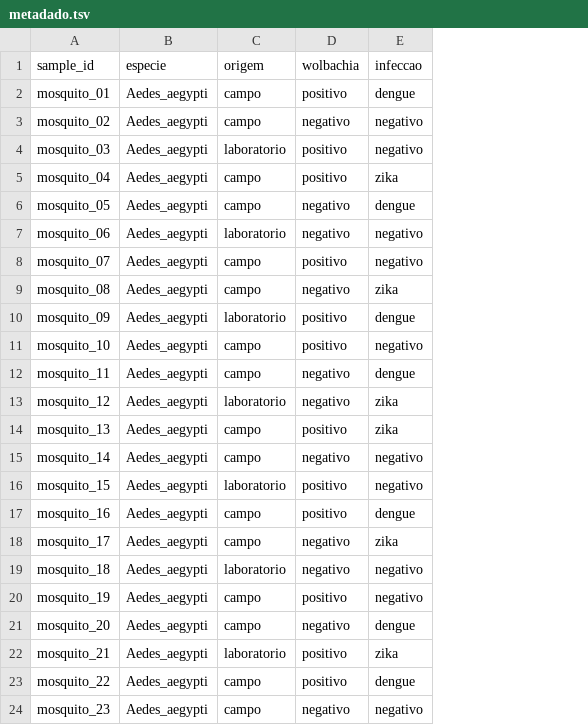
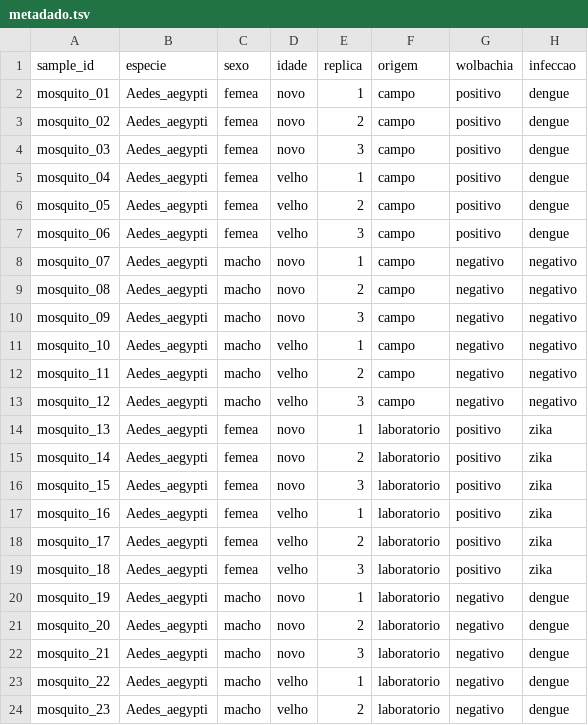
Before and after one commit to Corvideo/Aulas_Prog, a TSV file: Linux_comandos_basicos/Arquivos_pratica/metadado.tsv, drawn as a sheet; only a part is shown; addresses are those after the commit; the diff covers the shown part only; the diff names each change by its address in the sheet, - before the commit and + after, or states it on an @@ line.

Commit message:
Linux_pratica

```diff
--- a/Linux_comandos_basicos/Arquivos_pratica/metadado.tsv
+++ b/Linux_comandos_basicos/Arquivos_pratica/metadado.tsv
+column C (sexo), rows 2-24: femea | femea | femea | femea | femea | femea | macho | macho | macho | macho | macho | macho | femea | femea | femea | femea | femea | femea | macho | macho | macho | macho | macho
+column D (idade), rows 2-24: novo | novo | novo | velho | velho | velho | novo | novo | novo | velho | velho | velho | novo | novo | novo | velho | velho | velho | novo | novo | novo | velho | velho
+column E (replica), rows 2-24: 1 | 2 | 3 | 1 | 2 | 3 | 1 | 2 | 3 | 1 | 2 | 3 | 1 | 2 | 3 | 1 | 2 | 3 | 1 | 2 | 3 | 1 | 2
-G3 (wolbachia): negativo
+G3 (wolbachia): positivo
-H3:H4 (infeccao): negativo
+H3:H4 (infeccao): dengue
-F4 (origem): laboratorio
+F4 (origem): campo
-H5 (infeccao): zika
+H5 (infeccao): dengue
-G6:G7 (wolbachia): negativo
+G6:G7 (wolbachia): positivo
-F7 (origem): laboratorio
+F7 (origem): campo
-H7 (infeccao): negativo
+H7 (infeccao): dengue
-G8 (wolbachia): positivo
+G8 (wolbachia): negativo
-H9 (infeccao): zika
+H9 (infeccao): negativo
-F10 (origem): laboratorio
+F10 (origem): campo
-G10:G11 (wolbachia): positivo
+G10:G11 (wolbachia): negativo
-H10 (infeccao): dengue
+H10 (infeccao): negativo
-H12 (infeccao): dengue
+H12 (infeccao): negativo
-F13 (origem): laboratorio
+F13 (origem): campo
-H13 (infeccao): zika
+H13 (infeccao): negativo
-F14:F15 (origem): campo
+F14:F15 (origem): laboratorio
-G15 (wolbachia): negativo
+G15 (wolbachia): positivo
-H15:H16 (infeccao): negativo
+H15:H16 (infeccao): zika
-F17:F18 (origem): campo
+F17:F18 (origem): laboratorio
-H17 (infeccao): dengue
+H17 (infeccao): zika
-G18:G19 (wolbachia): negativo
+G18:G19 (wolbachia): positivo
-H19 (infeccao): negativo
+H19 (infeccao): zika
-F20:F21 (origem): campo
+F20:F21 (origem): laboratorio
-G20 (wolbachia): positivo
+G20 (wolbachia): negativo
-H20 (infeccao): negativo
+H20 (infeccao): dengue
-G22:G23 (wolbachia): positivo
+G22:G23 (wolbachia): negativo
-H22 (infeccao): zika
+H22 (infeccao): dengue
-F23:F24 (origem): campo
+F23:F24 (origem): laboratorio
-H24 (infeccao): negativo
+H24 (infeccao): dengue
```
Also changed, not shown: 16 added rows and 1 edited cell elsewhere in this file.
